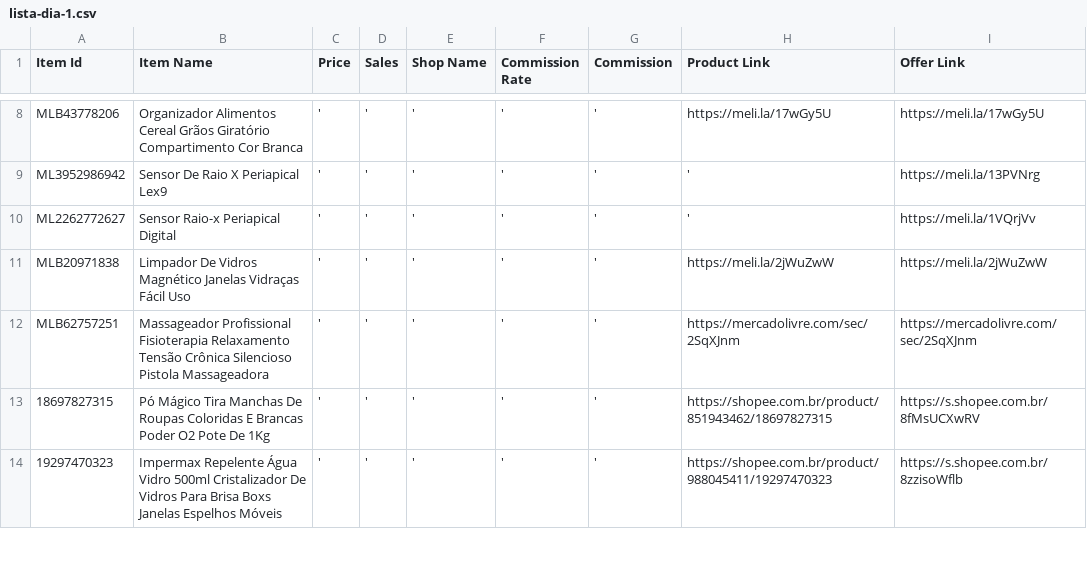
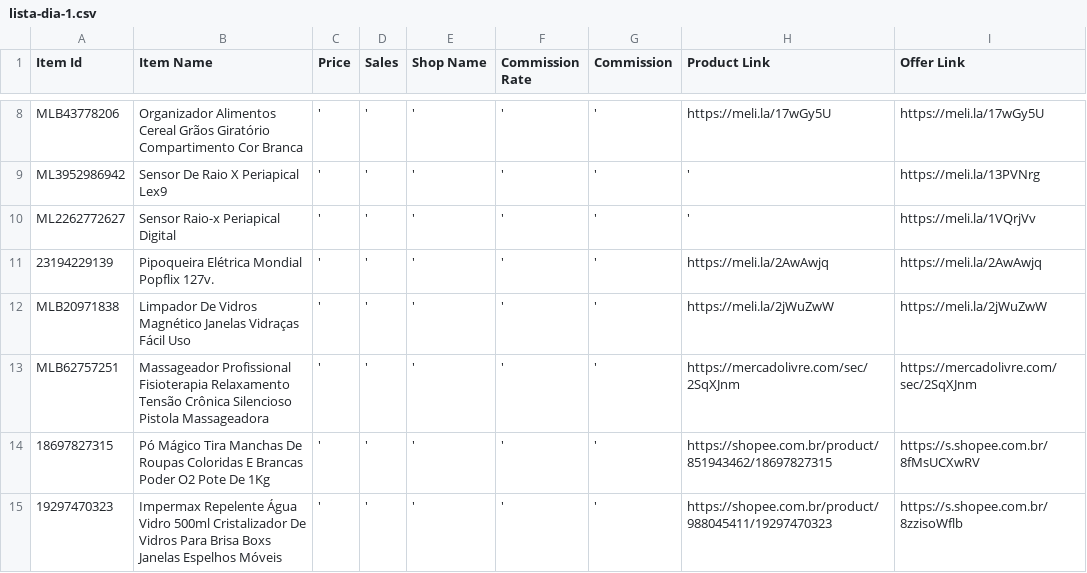
Before and after one commit to MercadimShopp/mercadim-site, a CSV file: listas/data/lista-dia-1.csv, drawn as a sheet; only a part is shown, gaps mark what is left out; the diff names each change by its address in the sheet, - before the commit and + after, or states it on an @@ line.

Commit message:
Add new product entry for Pipoqueira Elétrica

```diff
--- a/listas/data/lista-dia-1.csv
+++ b/listas/data/lista-dia-1.csv
+row 11: 23194229139 | Pipoqueira Elétrica Mondial Popflix 127v. | ' | ' | ' | ' | ' | https://meli.la/2AwAwjq | https://meli.la/2AwAwjq
```
